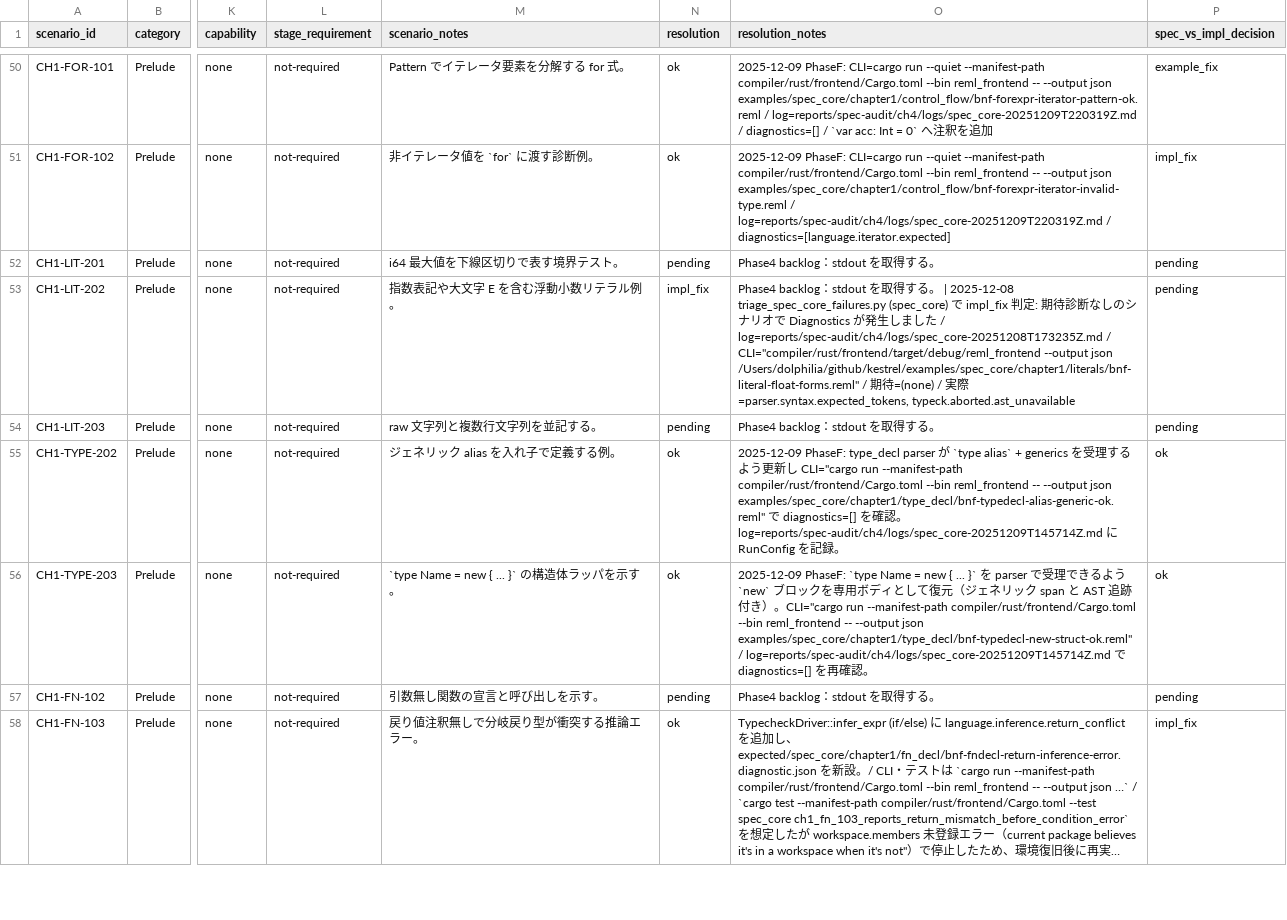
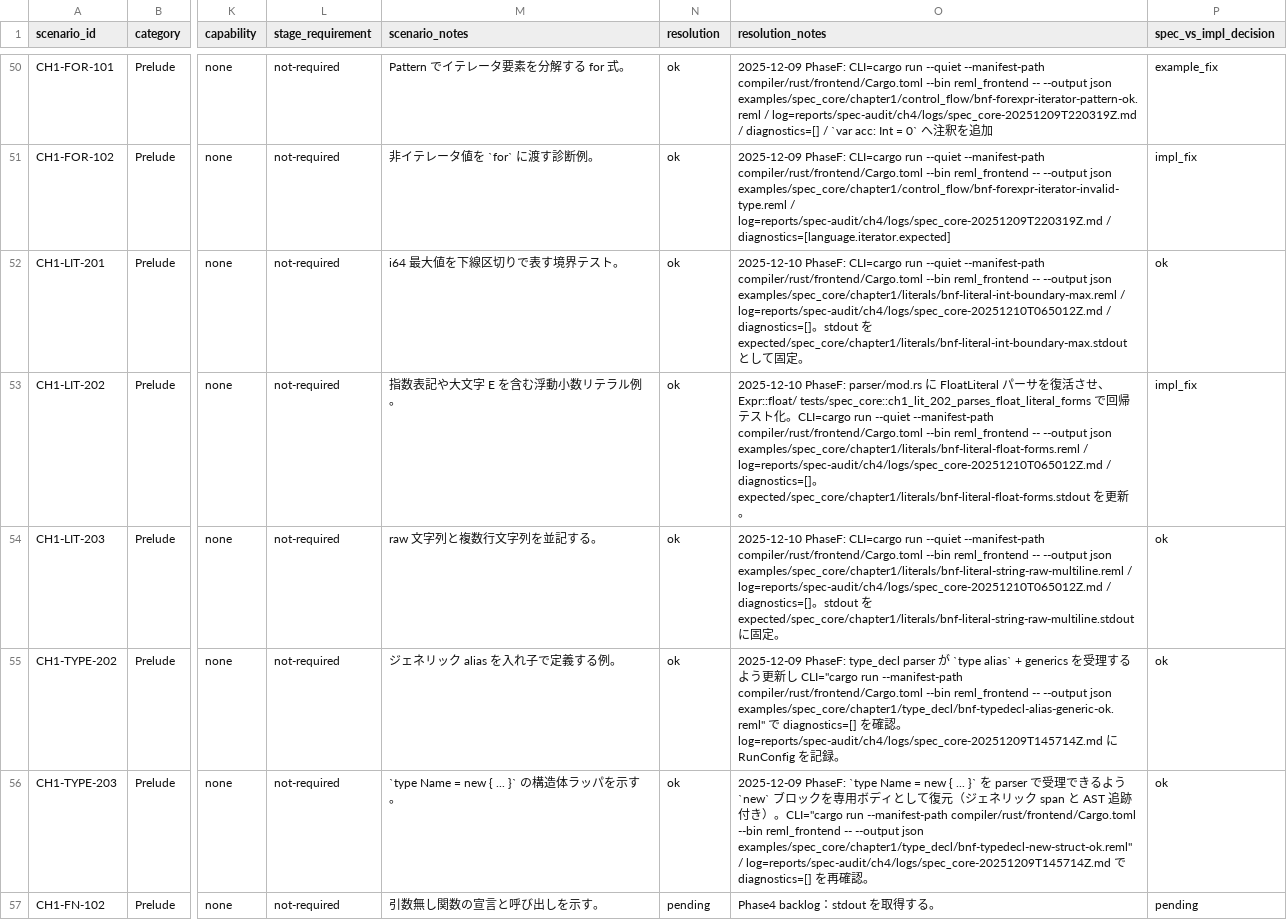
Before and after one commit to dolphilia/reml, a CSV file: docs/plans/bootstrap-roadmap/assets/phase4-scenario-matrix.csv, drawn as a sheet; only a part is shown, gaps mark what is left out; the shorter side is filled out with more unchanged rows; long unchanged cells end in …; the diff names each change by its address in the sheet, - before the commit and + after, or states it on an @@ line.

```diff
--- a/docs/plans/bootstrap-roadmap/assets/phase4-scenario-matrix.csv
+++ b/docs/plans/bootstrap-roadmap/assets/phase4-scenario-matrix.csv
-N52 (resolution): pending
+N52 (resolution): ok
-O52 (resolution_notes): Phase4 backlog：stdout を取得する。
+O52 (resolution_notes): 2025-12-10 PhaseF: CLI=cargo run --quiet --manifest-path compiler/rust/frontend/Cargo.toml --bin reml_frontend -- --output json examples/spec_core/chapter1/literals/bnf-literal-int-boundary-max.reml / log=reports/spec-audit/ch4/logs/spec_core-20251210T065012Z.md / diagnostics=[]。stdout を expected/spec_core/chapter1/literals/bnf-literal-int-boundary-max.stdout として固定。
-P52 (spec_vs_impl_decision): pending
+P52 (spec_vs_impl_decision): ok
-N53 (resolution): impl_fix
+N53 (resolution): ok
-O53 (resolution_notes): Phase4 backlog：stdout を取得する。 | 2025-12-08 triage_spec_core_failures.py (spec_core) で impl_fix 判定: 期待診断なしのシナリオで Diagnostics が発生しました / log=reports/spec-audit/ch4/logs/spec_core-20251208T173235Z.md / CLI="compiler/rust/frontend/target/debug/reml_frontend --output json /Users/dolphilia/github/kestrel/examples/spec_core/chapter1/literals/bnf-literal-float-forms.reml" / 期待=(none) / 実際=parser.syntax.expected_tokens, typeck.aborted.ast_unavailable
+O53 (resolution_notes): 2025-12-10 PhaseF: parser/mod.rs に FloatLiteral パーサを復活させ、Expr::float/ tests/spec_core::ch1_lit_202_parses_float_literal_forms で回帰テスト化。CLI=cargo run --quiet --manifest-path compiler/rust/frontend/Cargo.toml --bin reml_frontend -- --output json examples/spec_core/chapter1/literals/bnf-literal-float-forms.reml / log=reports/spec-audit/ch4/logs/spec_core-20251210T065012Z.md / diagnostics=[]。expected/spec_core/chapter1/literals/bnf-literal-float-forms.stdout を更新。
-P53 (spec_vs_impl_decision): pending
+P53 (spec_vs_impl_decision): impl_fix
-N54 (resolution): pending
+N54 (resolution): ok
-O54 (resolution_notes): Phase4 backlog：stdout を取得する。
+O54 (resolution_notes): 2025-12-10 PhaseF: CLI=cargo run --quiet --manifest-path compiler/rust/frontend/Cargo.toml --bin reml_frontend -- --output json examples/spec_core/chapter1/literals/bnf-literal-string-raw-multiline.reml / log=reports/spec-audit/ch4/logs/spec_core-20251210T065012Z.md / diagnostics=[]。stdout を expected/spec_core/chapter1/literals/bnf-literal-string-raw-multiline.stdout に固定。
-P54 (spec_vs_impl_decision): pending
+P54 (spec_vs_impl_decision): ok
```
Also changed, not shown: 9 other files.
